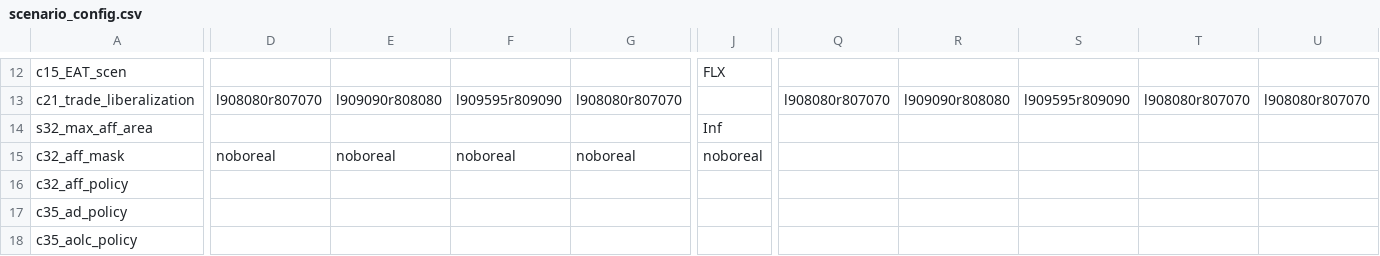
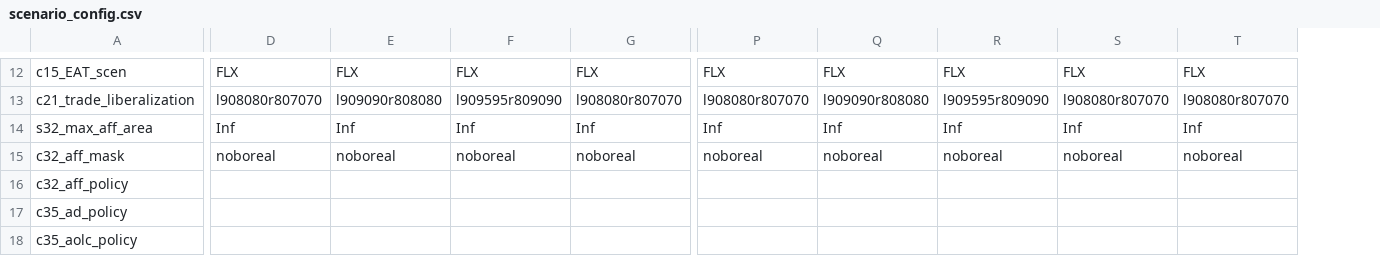
Before and after one commit to magpiemodel/magpie, a CSV file: config/scenario_config.csv, drawn as a sheet; only a part is shown, gaps mark what is left out; removed rows and columns are numbered as before the commit, all else as after; the diff covers the shown part only; the diff names each change by its address in the sheet, - before the commit and + after, or states it on an @@ line.

```diff
--- a/config/scenario_config.csv
+++ b/config/scenario_config.csv
-column J, rows 12-15: FLX |  | Inf | noboreal
-D12: (empty)
+D12: FLX
-E12: (empty)
+E12: FLX
-F12: (empty)
+F12: FLX
-G12: (empty)
+G12: FLX
-P12: (empty)
+P12: FLX
-Q12: (empty)
+Q12: FLX
-R12: (empty)
+R12: FLX
-S12: (empty)
+S12: FLX
-T12: (empty)
+T12: FLX
-D14: (empty)
+D14: Inf
-E14: (empty)
+E14: Inf
-F14: (empty)
+F14: Inf
-G14: (empty)
+G14: Inf
-P14: (empty)
+P14: Inf
-Q14: (empty)
+Q14: Inf
-R14: (empty)
+R14: Inf
-S14: (empty)
+S14: Inf
-T14: (empty)
+T14: Inf
-P15: (empty)
+P15: noboreal
-Q15: (empty)
+Q15: noboreal
-R15: (empty)
+R15: noboreal
-S15: (empty)
+S15: noboreal
-T15: (empty)
+T15: noboreal
```
Also changed, not shown: 4 removed rows and 81 edited cells elsewhere in this file, 3 other files.
